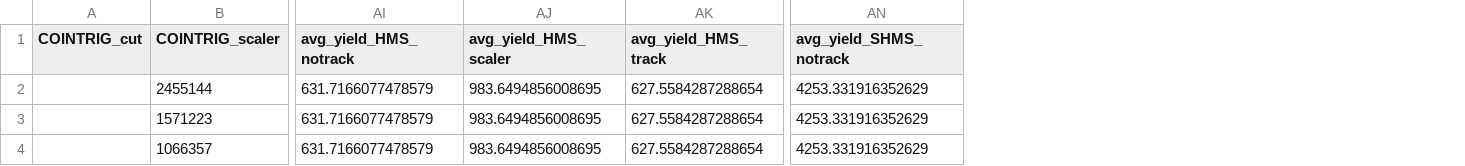
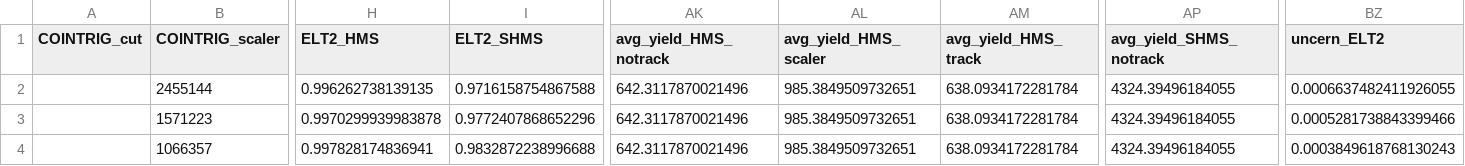
Before and after one commit to JeffersonLab/UTIL_PION, a CSV file: scripts/luminosity/OUTPUTS/Lumi9-2/pt2/yield_data_LH2.csv, drawn as a sheet; only a part is shown, gaps mark what is left out; addresses are those after the commit; the diff covers the shown part only; the diff names each change by its address in the sheet, - before the commit and + after, or states it on an @@ line.

```diff
--- a/scripts/luminosity/OUTPUTS/Lumi9-2/pt2/yield_data_LH2.csv
+++ b/scripts/luminosity/OUTPUTS/Lumi9-2/pt2/yield_data_LH2.csv
+column H (ELT2_HMS), rows 2-4: 0.996262738139135 | 0.9970299939983878 | 0.997828174836941
+column I (ELT2_SHMS), rows 2-4: 0.9716158754867588 | 0.9772407868652296 | 0.9832872238996688
+column BZ (uncern_ELT2), rows 2-4: 0.0006637482411926055 | 0.0005281738843399466 | 0.0003849618768130243
-AK2:AK4 (avg_yield_HMS_notrack): 631.7166077478579
+AK2:AK4 (avg_yield_HMS_notrack): 642.3117870021496
-AL2:AL4 (avg_yield_HMS_scaler): 983.6494856008695
+AL2:AL4 (avg_yield_HMS_scaler): 985.3849509732651
-AM2:AM4 (avg_yield_HMS_track): 627.5584287288654
+AM2:AM4 (avg_yield_HMS_track): 638.0934172281784
-AP2:AP4 (avg_yield_SHMS_notrack): 4253.331916352629
+AP2:AP4 (avg_yield_SHMS_notrack): 4324.39496184055
```
Also changed, not shown: 94 edited cells elsewhere in this file, scripts/luminosity/OUTPUTS/Lumi6-4/HMS/yield_data_LH2.csv, scripts/luminosity/OUTPUTS/Lumi6-4/SHMS/yield_data_LH2.csv, 1 other file.
